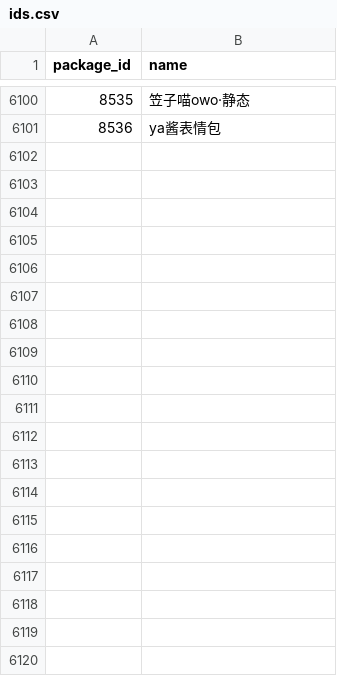
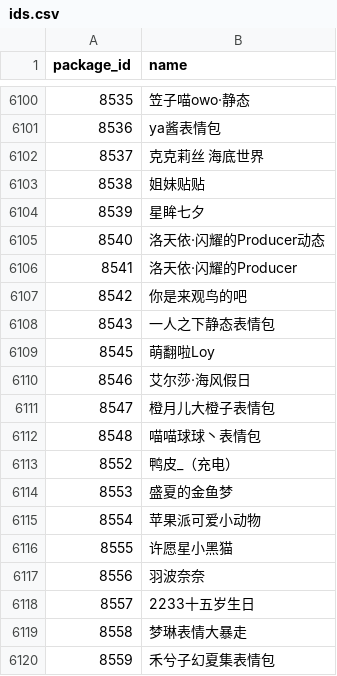
Before and after one commit to sjh8130/BilibiliSuitCollection, a CSV file: emoji/ids.csv, drawn as a sheet; only a part is shown, gaps mark what is left out; the diff covers the shown part only; the diff names each change by its address in the sheet, - before the commit and + after, or states it on an @@ line.

```diff
--- a/emoji/ids.csv
+++ b/emoji/ids.csv
+row 6102: 8537 | 克克莉丝 海底世界
+row 6103: 8538 | 姐妹贴贴
+row 6104: 8539 | 星眸七夕
+row 6105: 8540 | 洛天依·闪耀的Producer动态
+row 6106: 8541 | 洛天依·闪耀的Producer
+row 6107: 8542 | 你是来观鸟的吧
+row 6108: 8543 | 一人之下静态表情包
+row 6109: 8545 | 萌翻啦Loy
+row 6110: 8546 | 艾尔莎·海风假日
+row 6111: 8547 | 橙月儿大橙子表情包
+row 6112: 8548 | 喵喵球球丶表情包
+row 6113: 8552 | 鸭皮_（充电）
+row 6114: 8553 | 盛夏的金鱼梦
+row 6115: 8554 | 苹果派可爱小动物
+row 6116: 8555 | 许愿星小黑猫
+row 6117: 8556 | 羽波奈奈
+row 6118: 8557 | 2233十五岁生日
+row 6119: 8558 | 梦琳表情大暴走
+row 6120: 8559 | 禾兮子幻夏集表情包
```
Also changed, not shown: 15 added rows elsewhere in this file, 47 other files.
